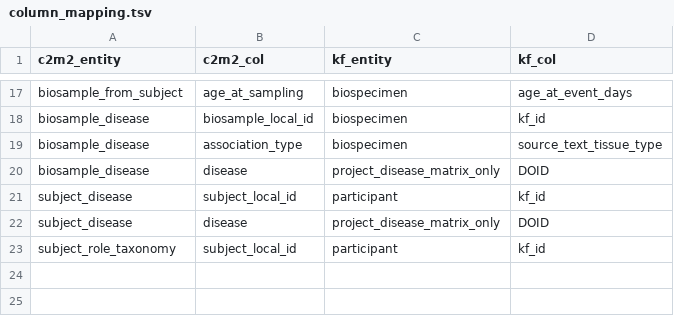
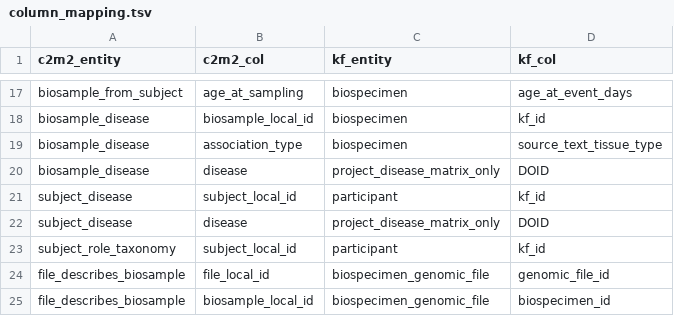
Before and after one commit to kids-first/c2m2-submission-process, a TSV file: data_ingestion/conversion_tables/column_mapping.tsv, drawn as a sheet; only a part is shown, gaps mark what is left out.

Commit message:
:sparkles: Added file_describes_biosample.

```diff
--- a/data_ingestion/conversion_tables/column_mapping.tsv
+++ b/data_ingestion/conversion_tables/column_mapping.tsv
@@ -23 +23,3 @@ subject_disease	disease	project_disease_matrix_only	DOID
 subject_role_taxonomy	subject_local_id	participant	kf_id
+file_describes_biosample	file_local_id	biospecimen_genomic_file	genomic_file_id
+file_describes_biosample	biosample_local_id	biospecimen_genomic_file	biospecimen_id
```
Also changed, not shown: data_ingestion/conversion_tables/table_constants.tsv, 1 other file.
